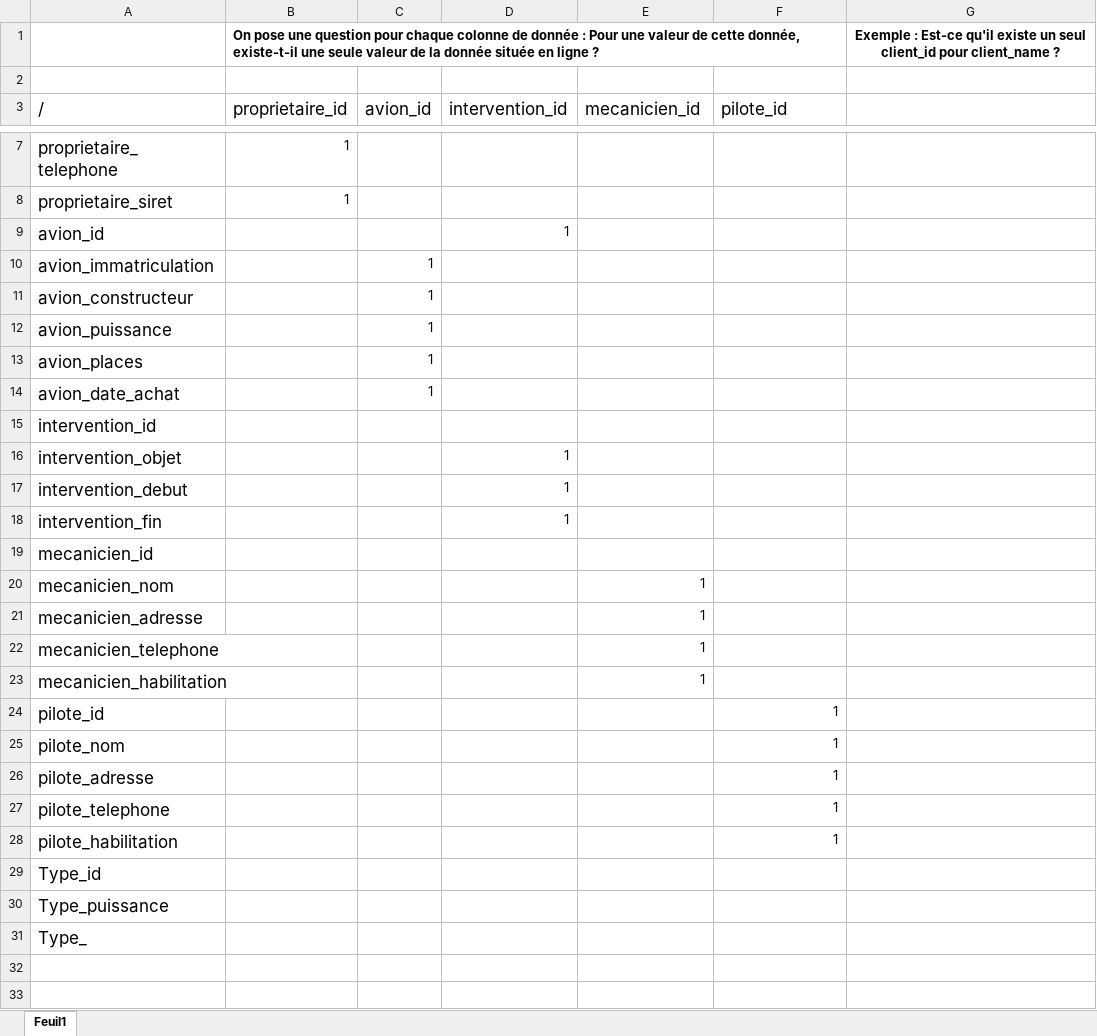
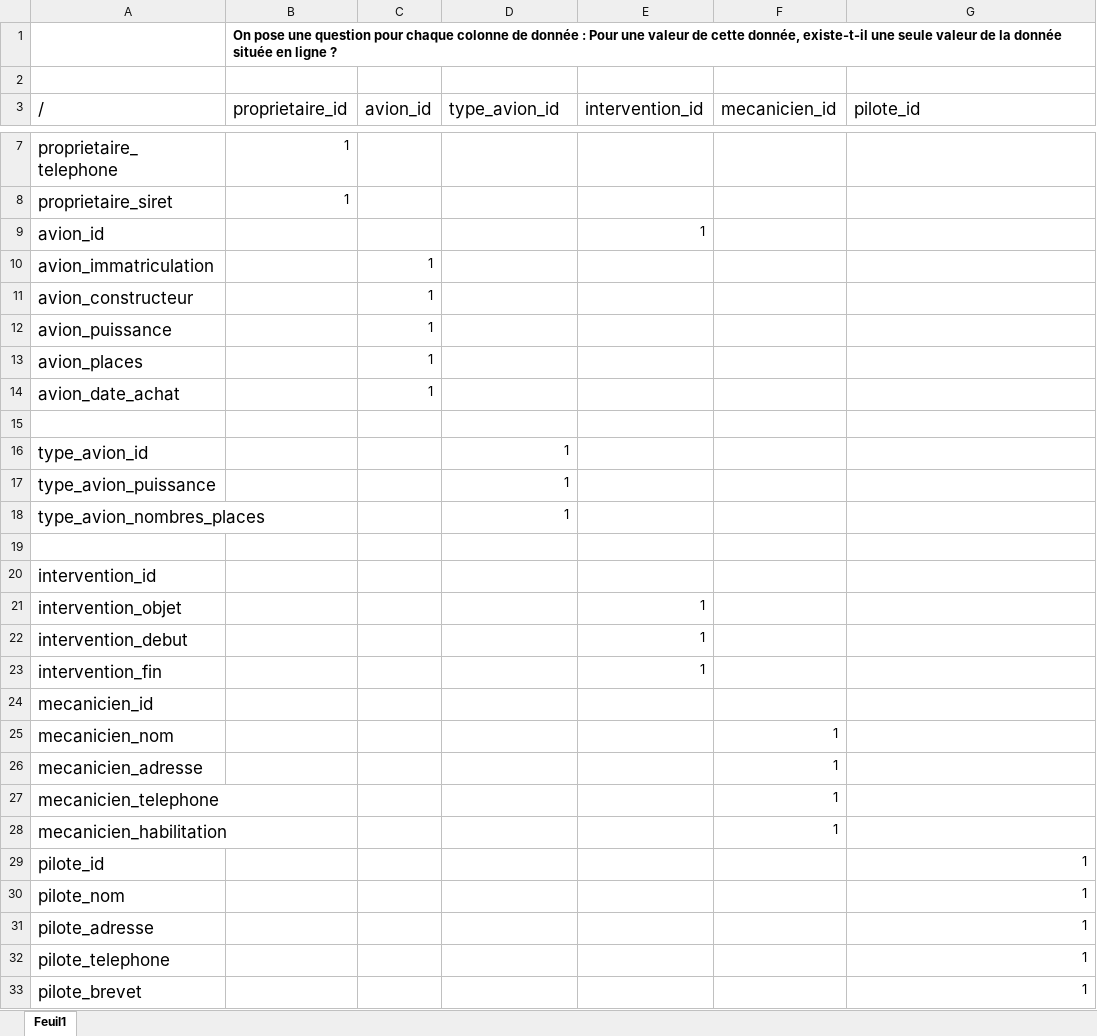
Before and after one commit to BretonFrederic/CDA_2409_BF, an Excel workbook: 03-Databases/Analyse/07-Aeroport/Aeroport.xlsx, sheet Feuil1, drawn as a sheet; only a part is shown, gaps mark what is left out; values as stored, in another font and other column widths than the file's, no borders; table styles not drawn; removed rows and columns are numbered as before the commit, all else as after; the diff names each change by its address in the sheet, - before the commit and + after, or states it on an @@ line.

Commit message:
Aeroport Fin modèle conceptuel de données

```diff
--- a/03-Databases/Analyse/07-Aeroport/Aeroport.xlsx (sheet Feuil1)
+++ b/03-Databases/Analyse/07-Aeroport/Aeroport.xlsx (sheet Feuil1)
-G1 (pilote_id): Exemple : Est-ce qu'il existe un seul client_id pour client_name ?
+G1 (pilote_id): (empty)
-D3: intervention_id
+D3: type_avion_id
-E3: mecanicien_id
+E3: intervention_id
-F3: pilote_id
+F3: mecanicien_id
-G3: (empty)
+G3: pilote_id
-D9 (type_avion_id): 1
+D9 (type_avion_id): (empty)
-E9 (intervention_id): (empty)
+E9 (intervention_id): 1
+row 15: (empty)
+row 16: type_avion_id |  |  | 1
+row 17: type_avion_puissance |  |  | 1
+row 18: type_avion_nombres_places |  |  | 1
+row 19: (empty)
-D21:D23 (type_avion_id): 1
+D21:D23 (type_avion_id): (empty)
-E21:E23 (intervention_id): (empty)
+E21:E23 (intervention_id): 1
-E25:E28 (intervention_id): 1
+E25:E28 (intervention_id): (empty)
-F25:F28 (mecanicien_id): (empty)
+F25:F28 (mecanicien_id): 1
-F29:F32 (mecanicien_id): 1
+F29:F32 (mecanicien_id): (empty)
-G29:G32 (pilote_id): (empty)
+G29:G32 (pilote_id): 1
-row 28: pilote_habilitation |  |  |  |  | 1
-row 29: Type_id
-row 30: Type_puissance
-row 31: Type_
+row 33: pilote_brevet |  |  |  |  |  | 1
```
Also changed, not shown: 03-Databases/Analyse/06-Videos/Exo_videos.xlsx, 3 other files.
